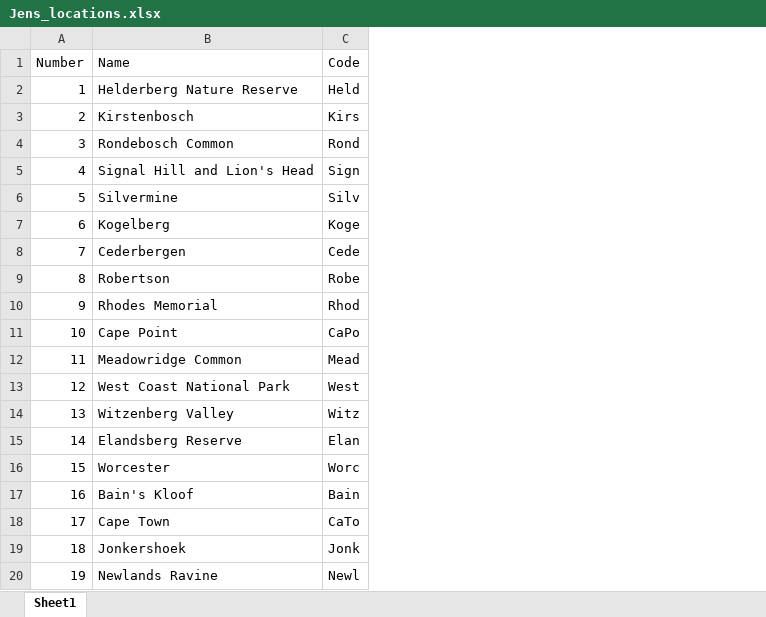
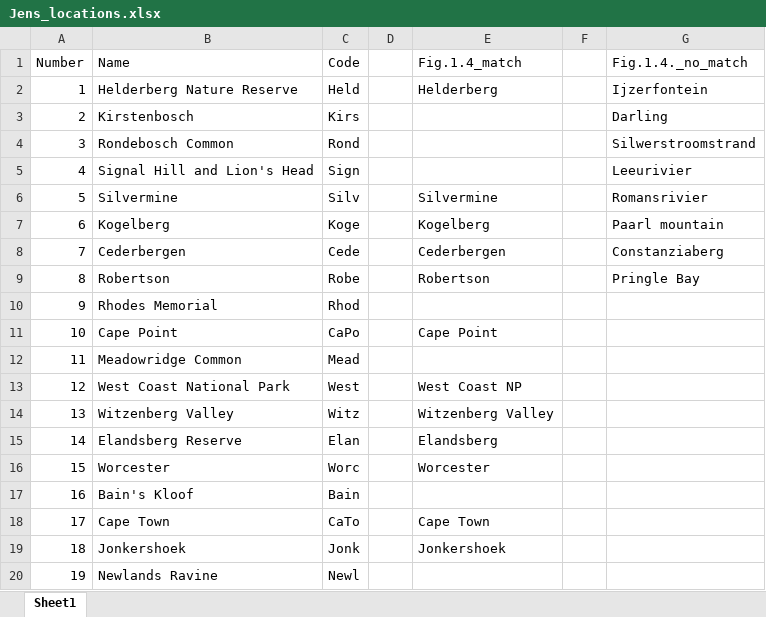
Before and after one commit to Ward-Koehler/Pelargonium_thesis_depository, an Excel workbook: Jens_locations.xlsx, sheet Sheet1, drawn as a sheet; values as stored, in another font and other column widths than the file's, no borders; the diff names each change by its address in the sheet, - before the commit and + after, or states it on an @@ line.

```diff
--- a/Jens_locations.xlsx (sheet Sheet1)
+++ b/Jens_locations.xlsx (sheet Sheet1)
+column D, empty
+column E (Fig.1.4_match), rows 2-19: Helderberg |  |  |  | Silvermine | Kogelberg | Cederbergen | Robertson |  | Cape Point |  | West Coast NP | Witzenberg Valley | Elandsberg | Worcester |  | Cape Town | Jonkershoek
+column F, empty
+column G (Fig.1.4._no_match), rows 2-9: Ijzerfontein | Darling | Silwerstroomstrand | Leeurivier | Romansrivier | Paarl mountain | Constanziaberg | Pringle Bay
```
Also changed, not shown: 1 other file.
